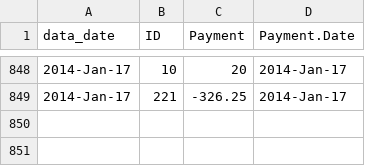
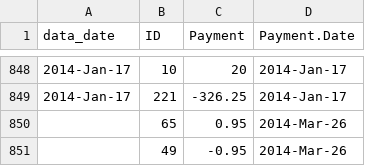
Before and after one commit to lmguzman/CoffeeCoop, a CSV file: coffee_database/payments.csv, drawn as a sheet; only a part is shown, gaps mark what is left out; the diff names each change by its address in the sheet, - before the commit and + after, or states it on an @@ line.

```diff
--- a/coffee_database/payments.csv
+++ b/coffee_database/payments.csv
+row 850:  | 65 | 0.95 | 2014-Mar-26
+row 851:  | 49 | -0.95 | 2014-Mar-26
```
Also changed, not shown: coffee_database/goods.csv, 17 other files.
